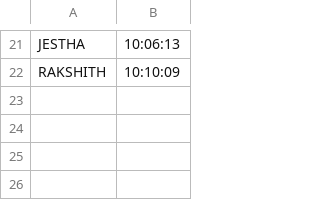
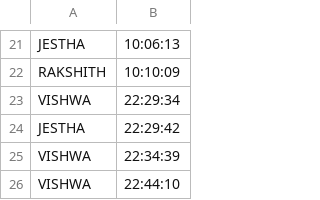
Before and after one commit to vishwambara/Midday-meal-tracker, a CSV file: Attendance.csv, drawn as a sheet; only a part is shown, gaps mark what is left out.

```diff
--- a/Attendance.csv
+++ b/Attendance.csv
@@ -22 +22,5 @@ JESTHA,10:06:13
 RAKSHITH,10:10:09
+VISHWA,22:29:34
+JESTHA,22:29:42
+VISHWA,22:34:39
+VISHWA,22:44:10
```
Also changed, not shown: 1 other file.
